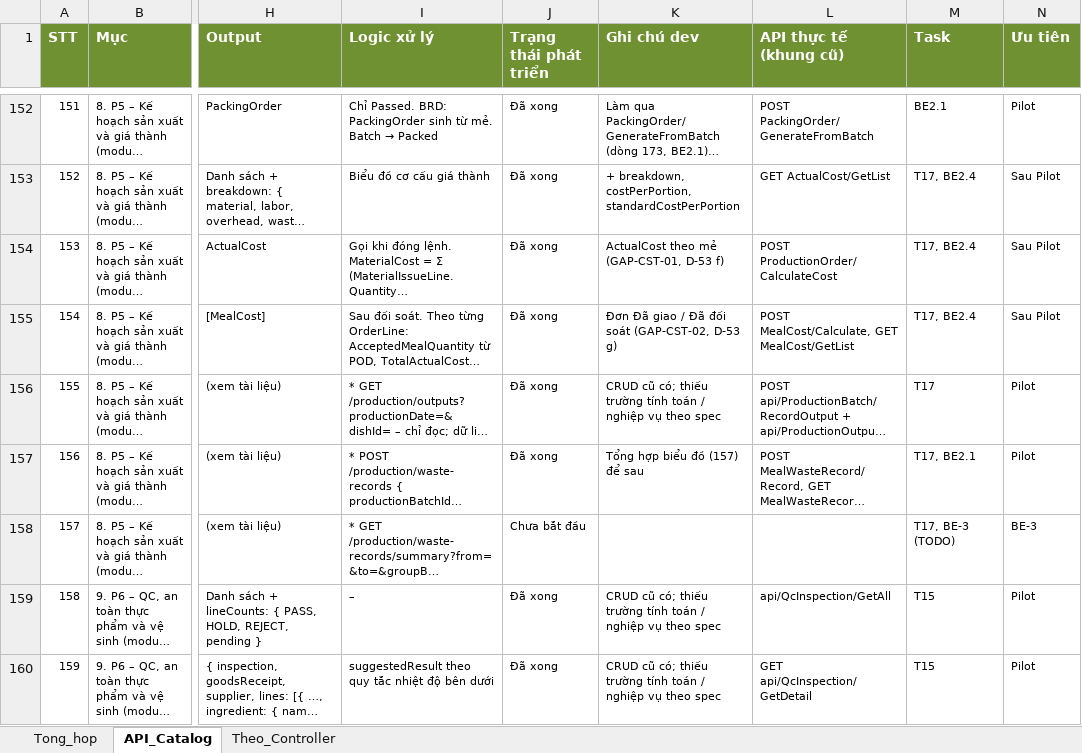
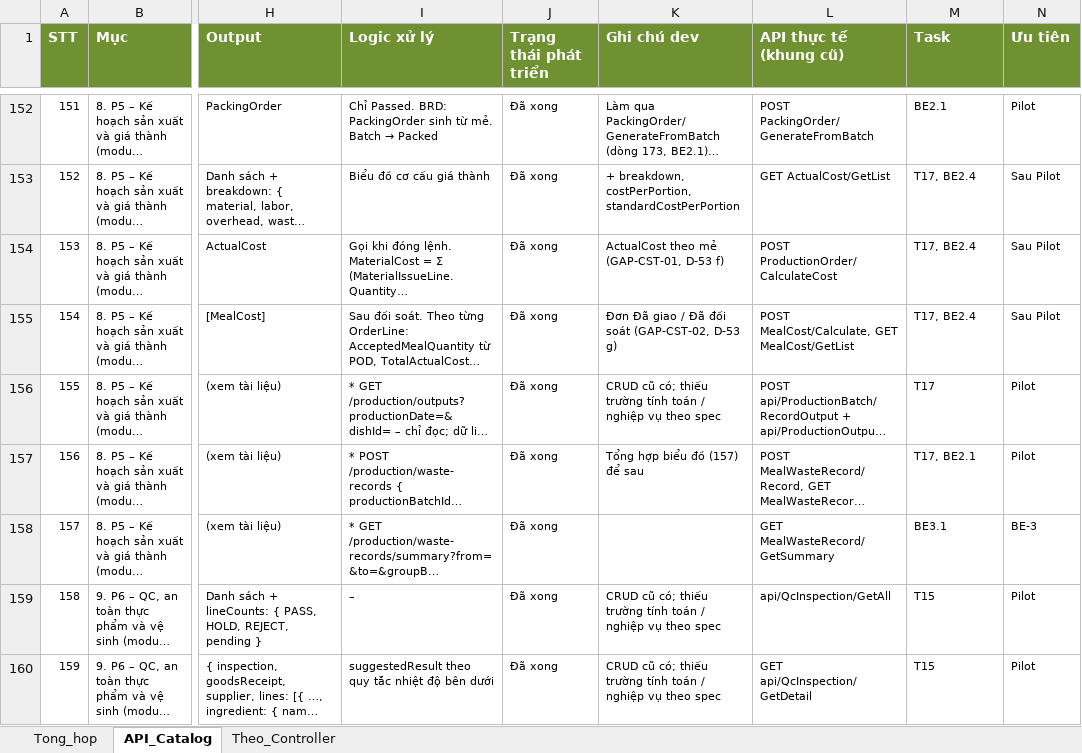
Before and after one commit to ngocpv90/Delicare-ai, an Excel workbook: docs/reference/DELICARE_API_Catalog.xlsx, sheet API_Catalog, drawn as a sheet; only a part is shown, gaps mark what is left out; long unchanged cells end in …; values as stored, in another font and other column widths than the file's, no borders; conditional formats not drawn; the diff covers the shown part only; the diff names each change by its address in the sheet, - before the commit and + after, or states it on an @@ line.

```diff
--- a/docs/reference/DELICARE_API_Catalog.xlsx (sheet API_Catalog)
+++ b/docs/reference/DELICARE_API_Catalog.xlsx (sheet API_Catalog)
-J158 (Trạng thái phát triển): Chưa bắt đầu
+J158 (Trạng thái phát triển): Đã xong
-L158 (API thực tế (khung cũ)): (empty)
+L158 (API thực tế (khung cũ)): GET MealWasteRecord/GetSummary
-M158 (Task): T17, BE-3 (TODO)
+M158 (Task): BE3.1
```
Also changed, not shown: 32 edited cells elsewhere in this sheet, sheet Tong_hop, sheet Theo_Controller, 4 other files.
